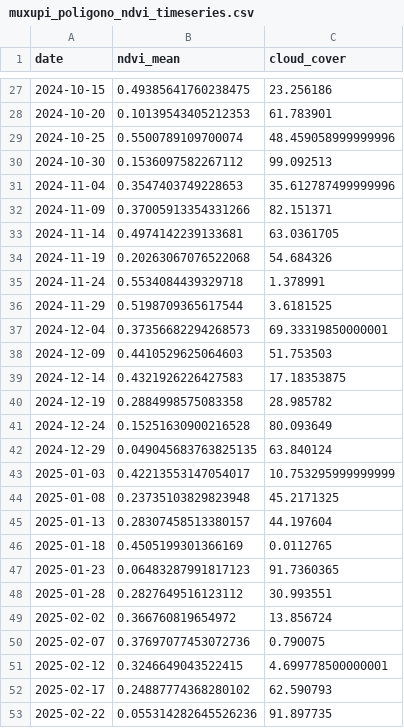
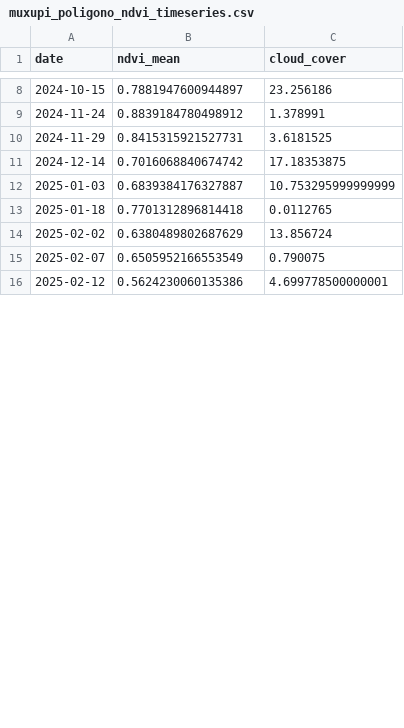
Before and after one commit to uligeo/Sistema_monitoreo, a CSV file: timeseries/muxupi_poligono/muxupi_poligono_ndvi_timeseries.csv, drawn as a sheet; only a part is shown, gaps mark what is left out; the diff covers the shown part only.

```diff
--- a/timeseries/muxupi_poligono/muxupi_poligono_ndvi_timeseries.csv
+++ b/timeseries/muxupi_poligono/muxupi_poligono_ndvi_timeseries.csv
@@ -27,27 +8,9 @@ date,ndvi_mean,cloud_cover
-2024-10-15,0.49385641760238475,23.256186
-2024-10-20,0.10139543405212353,61.783901
-2024-10-25,0.5500789109700074,48.459058999999996
-2024-10-30,0.1536097582267112,99.092513
-2024-11-04,0.3547403749228653,35.612787499999996
-2024-11-09,0.37005913354331266,82.151371
-2024-11-14,0.4974142239133681,63.0361705
-2024-11-19,0.20263067076522068,54.684326
-2024-11-24,0.5534084439329718,1.378991
-2024-11-29,0.5198709365617544,3.6181525
-2024-12-04,0.37356682294268573,69.33319850000001
-2024-12-09,0.4410529625064603,51.753503
-2024-12-14,0.4321926226427583,17.18353875
-2024-12-19,0.2884998575083358,28.985782
-2024-12-24,0.15251630900216528,80.093649
-2024-12-29,0.049045683763825135,63.840124
-2025-01-03,0.42213553147054017,10.753295999999999
-2025-01-08,0.23735103829823948,45.2171325
-2025-01-13,0.28307458513380157,44.197604
-2025-01-18,0.4505199301366169,0.0112765
-2025-01-23,0.06483287991817123,91.7360365
-2025-01-28,0.2827649516123112,30.993551
-2025-02-02,0.366760819654972,13.856724
-2025-02-07,0.37697077453072736,0.790075
-2025-02-12,0.3246649043522415,4.699778500000001
-2025-02-17,0.24887774368280102,62.590793
-2025-02-22,0.055314282645526236,91.897735
+2024-10-15,0.7881947600944897,23.256186
+2024-11-24,0.8839184780498912,1.378991
+2024-11-29,0.8415315921527731,3.6181525
+2024-12-14,0.7016068840674742,17.18353875
+2025-01-03,0.6839384176327887,10.753295999999999
+2025-01-18,0.7701312896814418,0.0112765
+2025-02-02,0.6380489802687629,13.856724
+2025-02-07,0.6505952166553549,0.790075
+2025-02-12,0.5624230060135386,4.699778500000001
```
Also changed, not shown: 26 removed rows and 26 edited cells elsewhere in this file, timeseries/chinquila_poligono/chinquila_poligono_ndvi_timeseries.csv, timeseries/hopelchen/hopelchen_ndvi_timeseries.csv, 15 other files.
